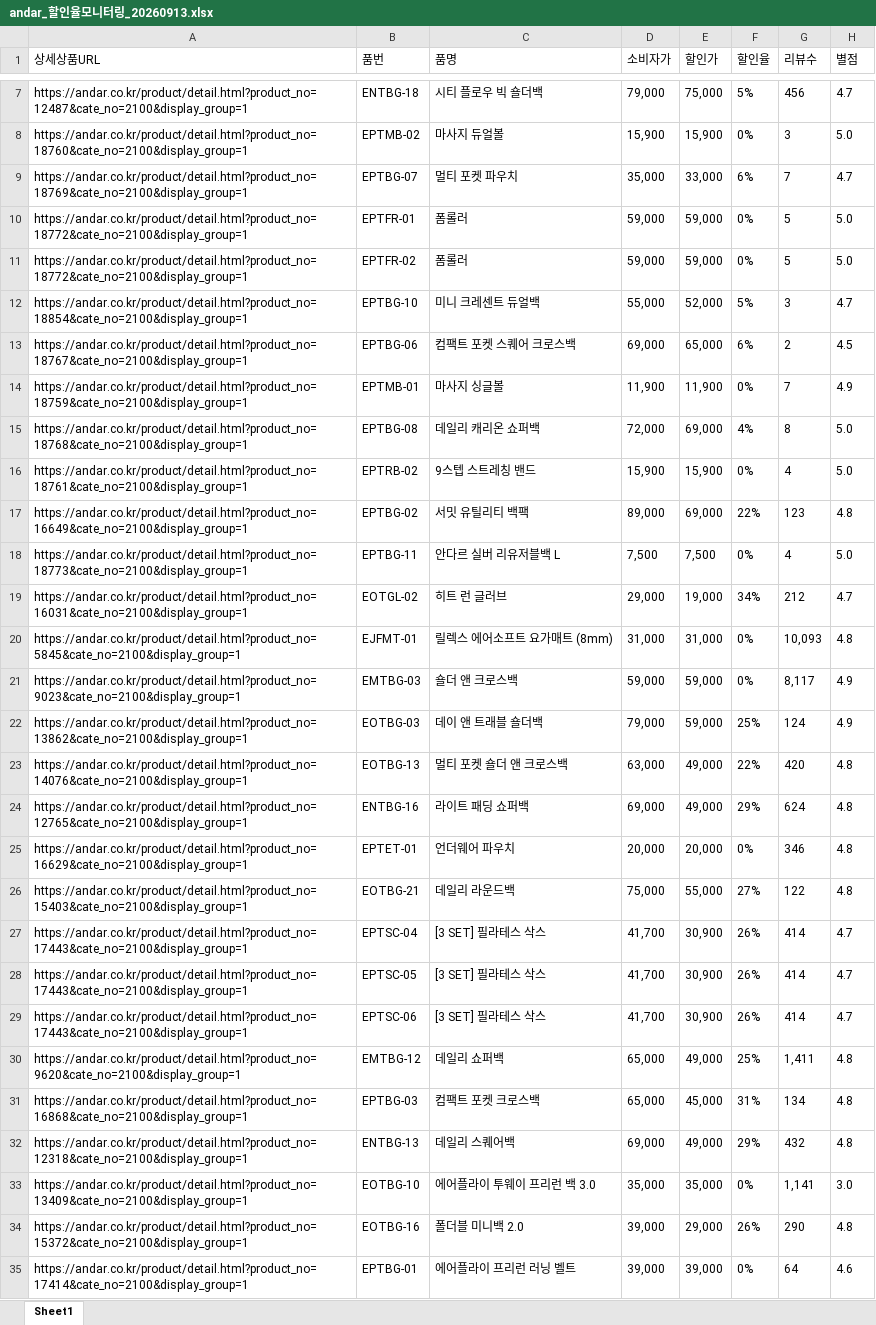
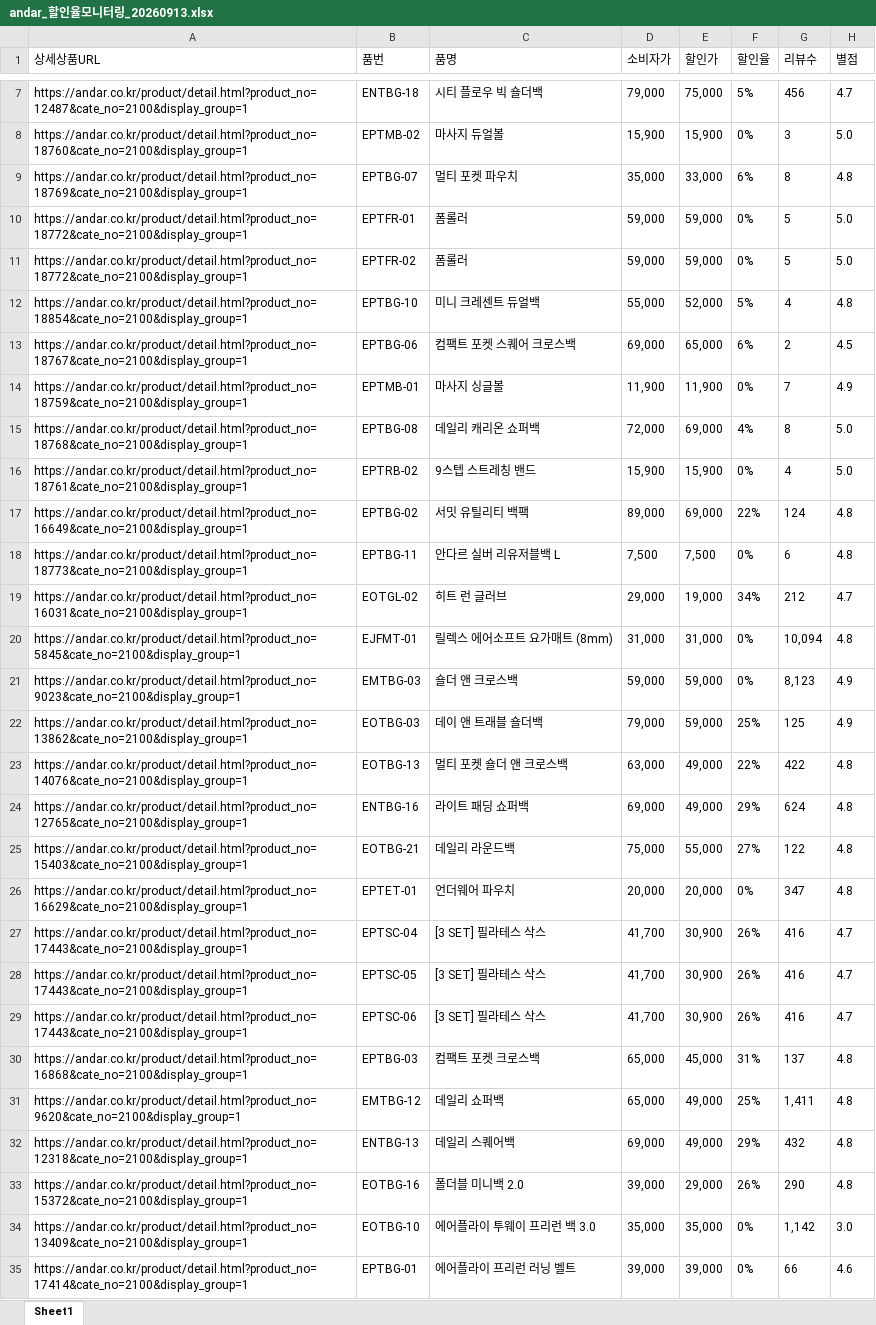
Before and after one commit to yupee-pretty/andar-scrape, an Excel workbook: results/andar_할인율모니터링_20260913.xlsx, sheet Sheet1, drawn as a sheet; only a part is shown, gaps mark what is left out; values as stored, in another font and other column widths than the file's, no borders; removed rows and columns are numbered as before the commit, all else as after; the diff covers the shown part only; the diff names each change by its address in the sheet, - before the commit and + after, or states it on an @@ line.

```diff
--- a/results/andar_할인율모니터링_20260913.xlsx (sheet Sheet1)
+++ b/results/andar_할인율모니터링_20260913.xlsx (sheet Sheet1)
-G9 (리뷰수): 7
+G9 (리뷰수): 8
-H9 (별점): 4.7
+H9 (별점): 4.8
-G12 (리뷰수): 3
+G12 (리뷰수): 4
-H12 (별점): 4.7
+H12 (별점): 4.8
-G17 (리뷰수): 123
+G17 (리뷰수): 124
-G18 (리뷰수): 4
+G18 (리뷰수): 6
-H18 (별점): 5.0
+H18 (별점): 4.8
-G20 (리뷰수): 10,093
+G20 (리뷰수): 10,094
-G21 (리뷰수): 8,117
+G21 (리뷰수): 8,123
-G22 (리뷰수): 124
+G22 (리뷰수): 125
-G23 (리뷰수): 420
+G23 (리뷰수): 422
-row 25: https://andar.co.kr/product/detail.html?product_no=16629&cate_no=2100&display_group=1 | EPTET-01 | 언더웨어 파우치 | 20,000 | 20,000 | 0% | 346 | 4.8
+row 26: https://andar.co.kr/product/detail.html?product_no=16629&cate_no=2100&display_group=1 | EPTET-01 | 언더웨어 파우치 | 20,000 | 20,000 | 0% | 347 | 4.8
-G27:G29 (리뷰수): 414
+G27:G29 (리뷰수): 416
+row 30: https://andar.co.kr/product/detail.html?product_no=16868&cate_no=2100&display_group=1 | EPTBG-03 | 컴팩트 포켓 크로스백 | 65,000 | 45,000 | 31% | 137 | 4.8
-row 31: https://andar.co.kr/product/detail.html?product_no=16868&cate_no=2100&display_group=1 | EPTBG-03 | 컴팩트 포켓 크로스백 | 65,000 | 45,000 | 31% | 134 | 4.8
-row 33: https://andar.co.kr/product/detail.html?product_no=13409&cate_no=2100&display_group=1 | EOTBG-10 | 에어플라이 투웨이 프리런 백 3.0 | 35,000 | 35,000 | 0% | 1,141 | 3.0
+row 34: https://andar.co.kr/product/detail.html?product_no=13409&cate_no=2100&display_group=1 | EOTBG-10 | 에어플라이 투웨이 프리런 백 3.0 | 35,000 | 35,000 | 0% | 1,142 | 3.0
-G35 (리뷰수): 64
+G35 (리뷰수): 66
```
Also changed, not shown: 29 added rows, 30 removed rows, 43 moved rows and 11 edited cells elsewhere in this sheet.
